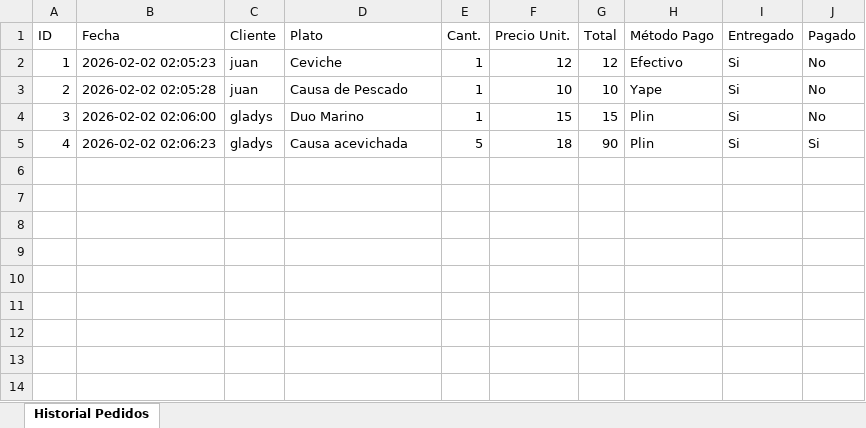
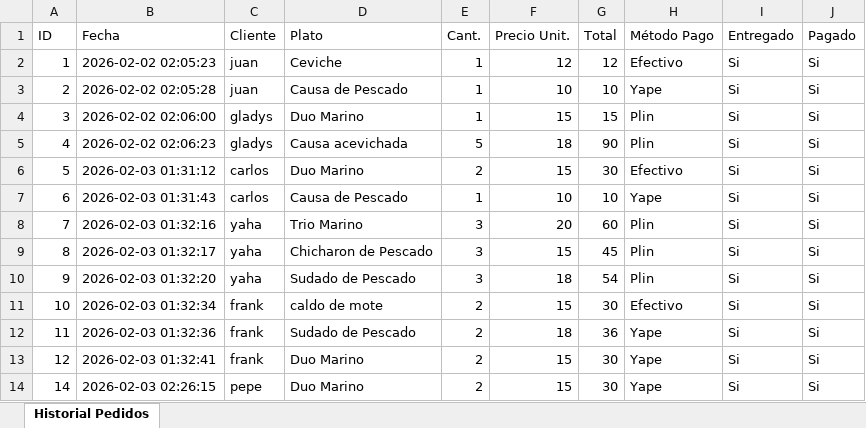
Before and after one commit to juanchocce/proyecto-restaurante, an Excel workbook: pedidos_cevicheria.xlsx, sheet Historial Pedidos, drawn as a sheet; values as stored, in another font and other column widths than the file's, no borders; the diff names each change by its address in the sheet, - before the commit and + after, or states it on an @@ line.

```diff
--- a/pedidos_cevicheria.xlsx (sheet Historial Pedidos)
+++ b/pedidos_cevicheria.xlsx (sheet Historial Pedidos)
-J2:J4 (Pagado): No
+J2:J4 (Pagado): Si
+row 6: 5 | 2026-02-03 01:31:12 | carlos | Duo Marino | 2 | 15 | 30 | Efectivo | Si | Si
+row 7: 6 | 2026-02-03 01:31:43 | carlos | Causa de Pescado | 1 | 10 | 10 | Yape | Si | Si
+row 8: 7 | 2026-02-03 01:32:16 | yaha | Trio Marino | 3 | 20 | 60 | Plin | Si | Si
+row 9: 8 | 2026-02-03 01:32:17 | yaha | Chicharon de Pescado | 3 | 15 | 45 | Plin | Si | Si
+row 10: 9 | 2026-02-03 01:32:20 | yaha | Sudado de Pescado | 3 | 18 | 54 | Plin | Si | Si
+row 11: 10 | 2026-02-03 01:32:34 | frank | caldo de mote | 2 | 15 | 30 | Efectivo | Si | Si
+row 12: 11 | 2026-02-03 01:32:36 | frank | Sudado de Pescado | 2 | 18 | 36 | Yape | Si | Si
+row 13: 12 | 2026-02-03 01:32:41 | frank | Duo Marino | 2 | 15 | 30 | Yape | Si | Si
+row 14: 14 | 2026-02-03 02:26:15 | pepe | Duo Marino | 2 | 15 | 30 | Yape | Si | Si
```
Also changed, not shown: 3 other files.
